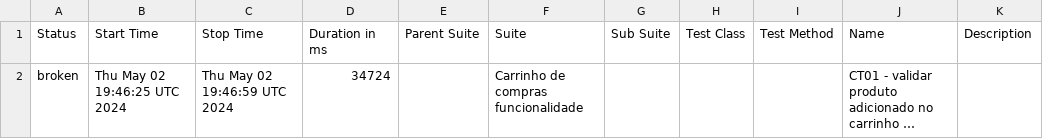
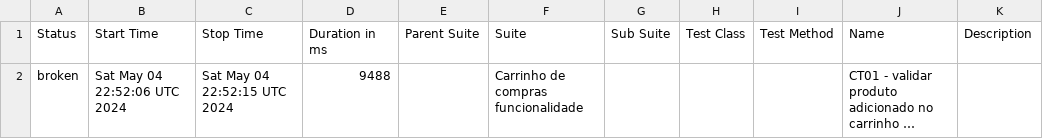
Before and after one commit to reinaldorossetti/cypress-typescript-allure-report, a CSV file: allure-report/data/suites.csv, drawn as a sheet; long unchanged cells end in …; the diff names each change by its address in the sheet, - before the commit and + after, or states it on an @@ line.

```diff
--- a/allure-report/data/suites.csv
+++ b/allure-report/data/suites.csv
-B2 (Start Time): Thu May 02 19:46:25 UTC 2024
+B2 (Start Time): Sat May 04 22:52:06 UTC 2024
-C2 (Stop Time): Thu May 02 19:46:59 UTC 2024
+C2 (Stop Time): Sat May 04 22:52:15 UTC 2024
-D2 (Duration in ms): 34724
+D2 (Duration in ms): 9488
```
Also changed, not shown: 25 other files.
